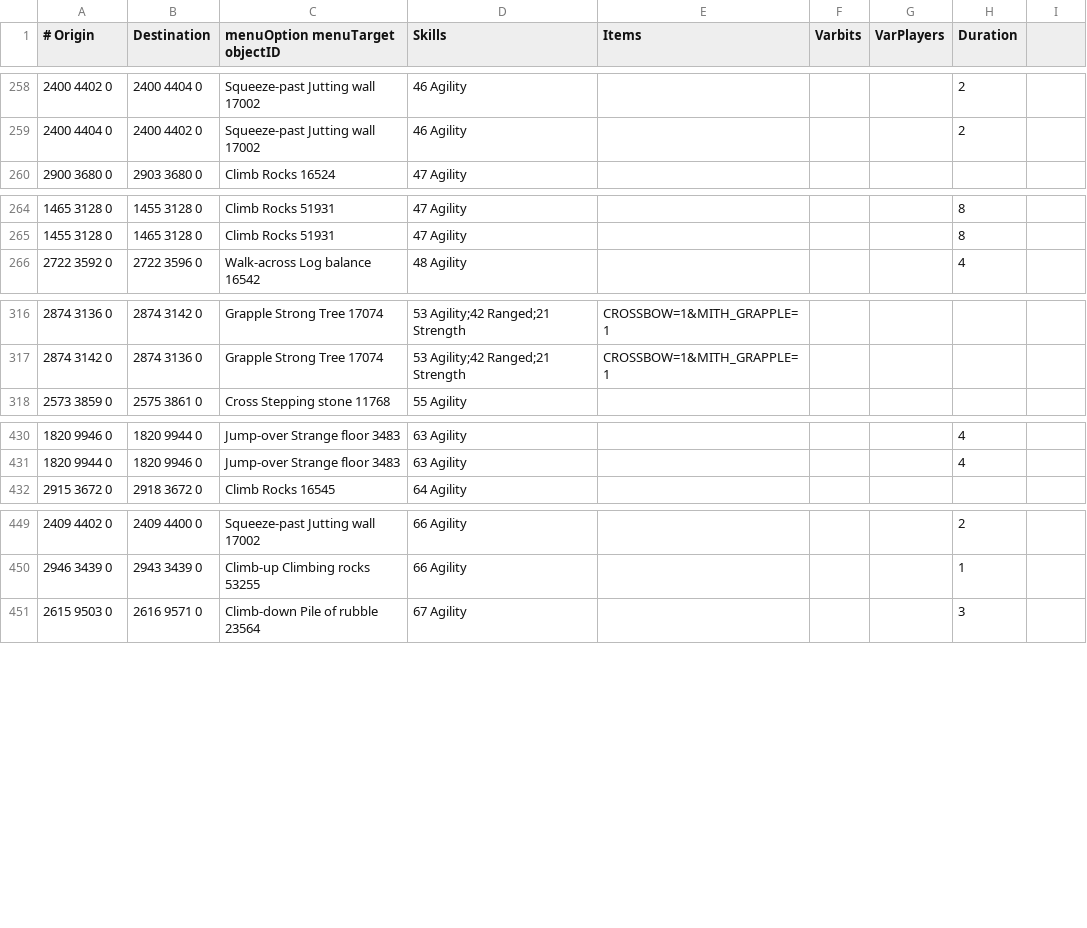
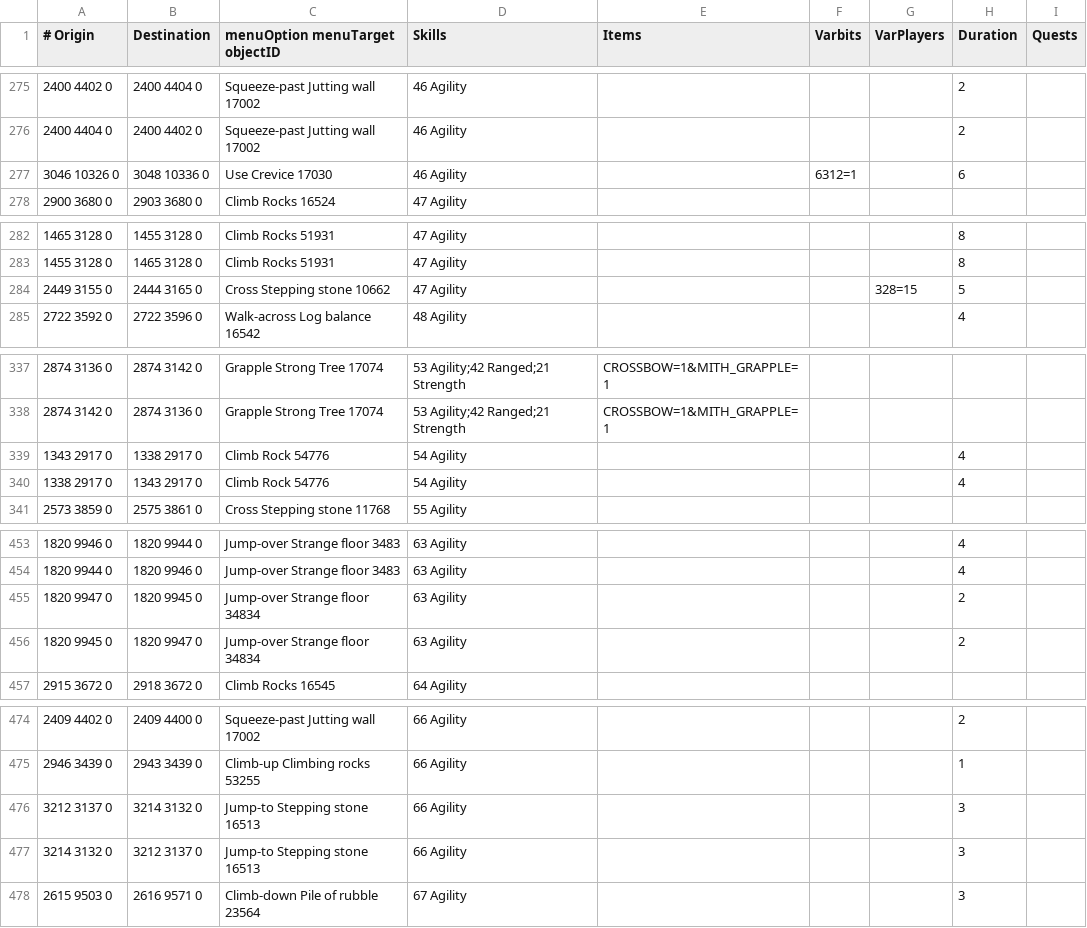
Before and after one commit to Skretzo/shortest-path, a TSV file: src/main/resources/transports/agility_shortcuts.tsv, drawn as a sheet; only a part is shown, gaps mark what is left out; the diff covers the shown part only.

```diff
--- a/src/main/resources/transports/agility_shortcuts.tsv
+++ b/src/main/resources/transports/agility_shortcuts.tsv
@@ -1 +1 @@
-# Origin	Destination	menuOption menuTarget objectID	Skills	Items	Varbits	VarPlayers	Duration
+# Origin	Destination	menuOption menuTarget objectID	Skills	Items	Varbits	VarPlayers	Duration	Quests
@@ -259,0 +277 @@
+3046 10326 0	3048 10336 0	Use Crevice 17030	46 Agility		6312=1		6	
@@ -265,0 +284 @@
+2449 3155 0	2444 3165 0	Cross Stepping stone 10662	47 Agility			328=15	5	
@@ -317,0 +339,2 @@
+1343 2917 0	1338 2917 0	Climb Rock 54776	54 Agility				4	
+1338 2917 0	1343 2917 0	Climb Rock 54776	54 Agility				4	
@@ -431,0 +455,2 @@
+1820 9947 0	1820 9945 0	Jump-over Strange floor 34834	63 Agility				2	
+1820 9945 0	1820 9947 0	Jump-over Strange floor 34834	63 Agility				2	
@@ -450,0 +476,2 @@
+3212 3137 0	3214 3132 0	Jump-to Stepping stone 16513	66 Agility				3	
+3214 3132 0	3212 3137 0	Jump-to Stepping stone 16513	66 Agility				3	
```
Also changed, not shown: 17 added rows, 4 removed rows and 12 moved rows elsewhere in this file, src/main/resources/transports/seasonal_transports.tsv, src/main/resources/transports/transports.tsv, 4 other files.
